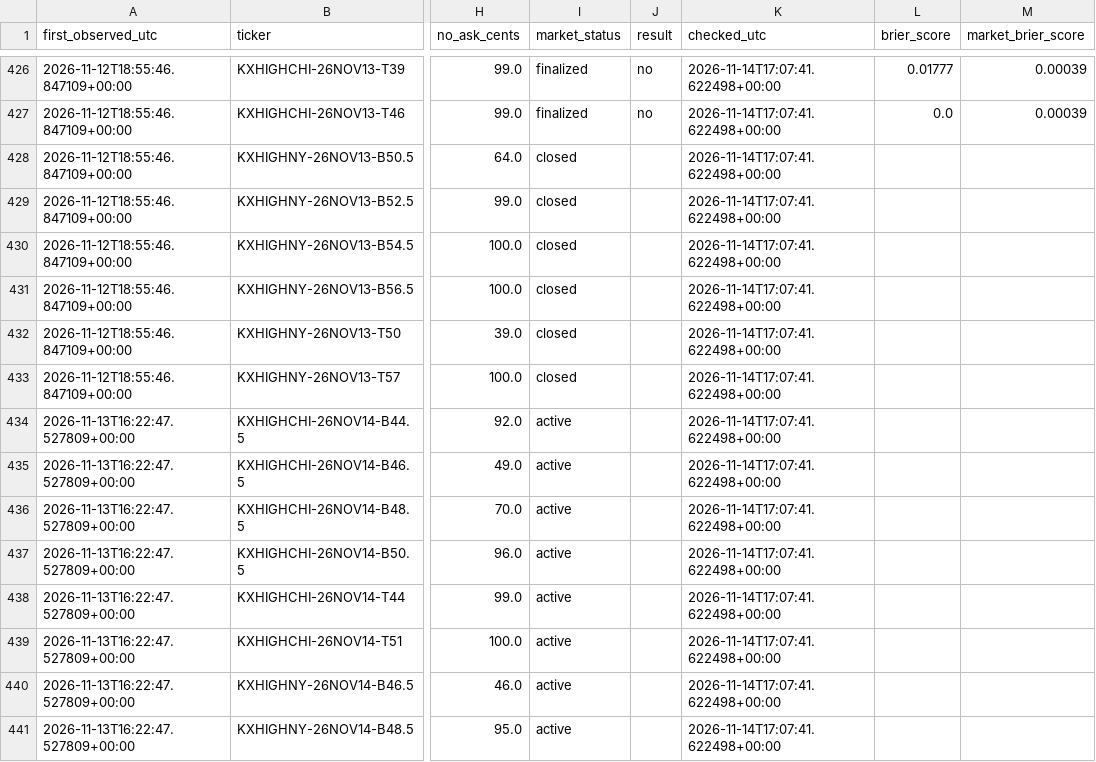
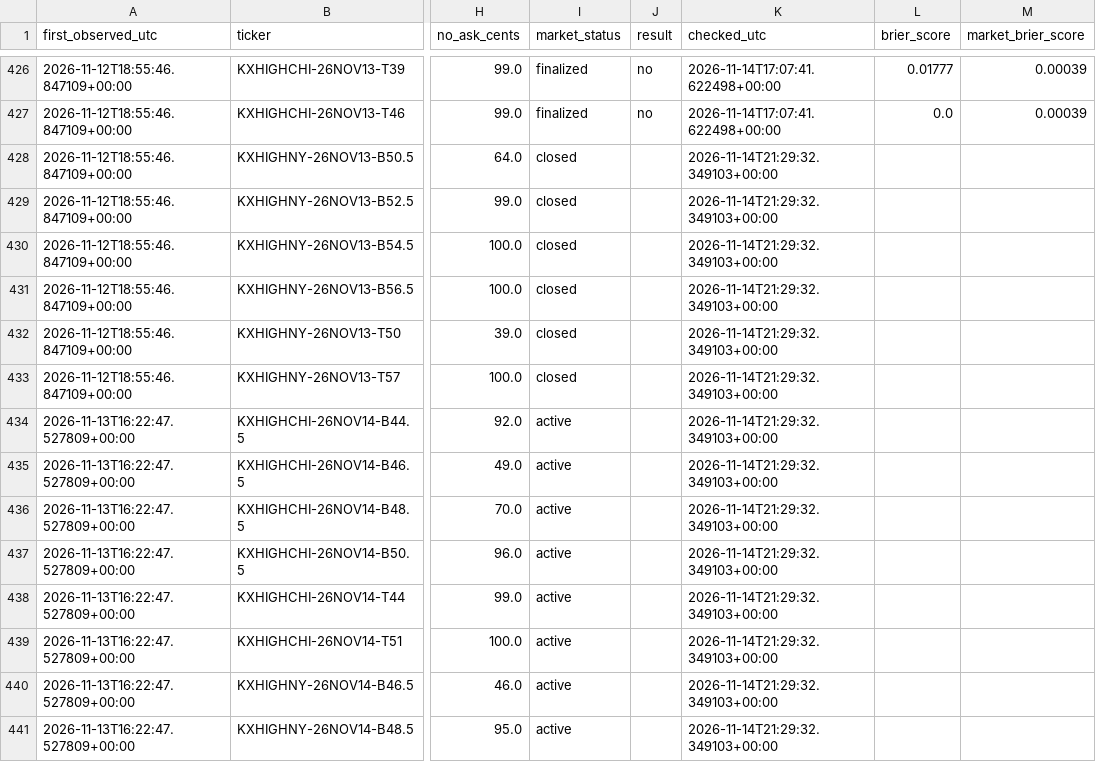
Before and after one commit to hpsyntheticoilsusa-gif/kalshi-ai-paper-trader, a CSV file: data/weather_outcomes.csv, drawn as a sheet; only a part is shown, gaps mark what is left out; the diff covers the shown part only; the diff names each change by its address in the sheet, - before the commit and + after, or states it on an @@ line.

```diff
--- a/data/weather_outcomes.csv
+++ b/data/weather_outcomes.csv
-K428:K441 (checked_utc): 2026-11-14T17:07:41.622498+00:00
+K428:K441 (checked_utc): 2026-11-14T21:29:32.349103+00:00
```
Also changed, not shown: 16 edited cells elsewhere in this file, data/weather_candidates.csv, data/weather_research.csv, 17 other files.
